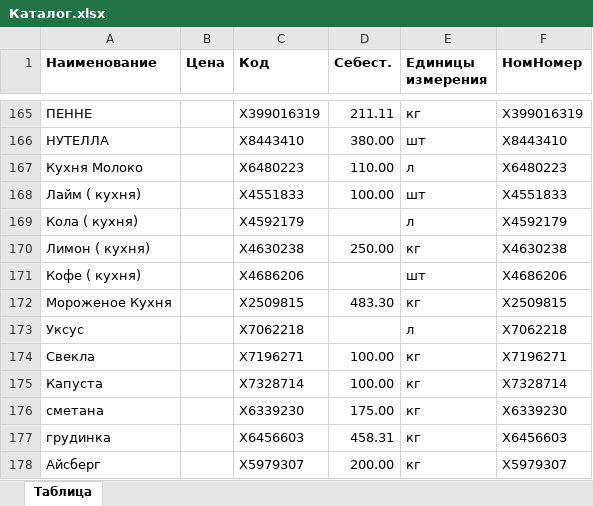
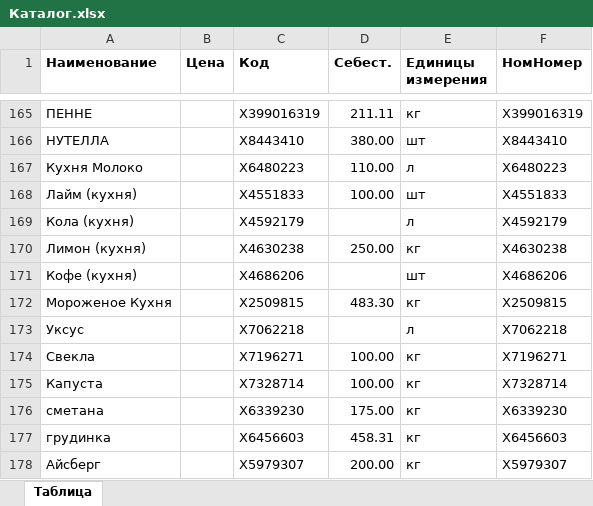
Before and after one commit to vipfat/Sbis_Yen, an Excel workbook: Каталог.xlsx, sheet Таблица, drawn as a sheet; only a part is shown, gaps mark what is left out; values as stored, in another font and other column widths than the file's, no borders; the diff names each change by its address in the sheet, - before the commit and + after, or states it on an @@ line.

Commit message:
Исправление Каталога

```diff
--- a/Каталог.xlsx (sheet Таблица)
+++ b/Каталог.xlsx (sheet Таблица)
-A168 (Наименование): Лайм ( кухня)
+A168 (Наименование): Лайм (кухня)
-A169 (Наименование): Кола ( кухня)
+A169 (Наименование): Кола (кухня)
-A170 (Наименование): Лимон ( кухня)
+A170 (Наименование): Лимон (кухня)
-A171 (Наименование): Кофе ( кухня)
+A171 (Наименование): Кофе (кухня)
```
Also changed, not shown: 6 other files.
